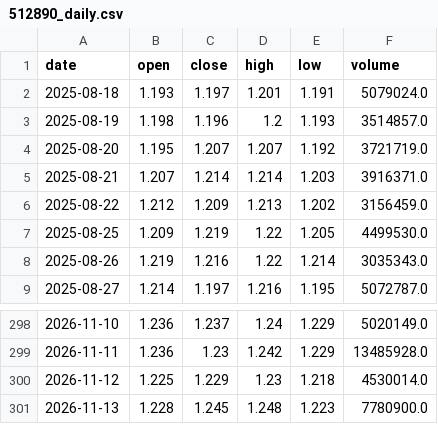
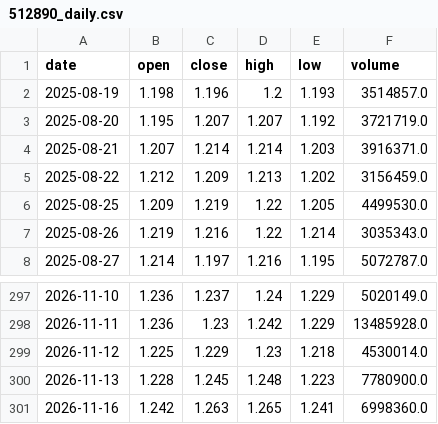
Before and after one commit to uziWTF/JTrading, a CSV file: data/512890_daily.csv, drawn as a sheet; only a part is shown, gaps mark what is left out.

```diff
--- a/data/512890_daily.csv
+++ b/data/512890_daily.csv
@@ -1,3 +1,2 @@
 date,open,close,high,low,volume
-2025-08-18,1.193,1.197,1.201,1.191,5079024.0
 2025-08-19,1.198,1.196,1.2,1.193,3514857.0
@@ -301 +300,2 @@ date,open,close,high,low,volume
 2026-11-13,1.228,1.245,1.248,1.223,7780900.0
+2026-11-16,1.242,1.263,1.265,1.241,6998360.0
```
Also changed, not shown: 3 other files.
